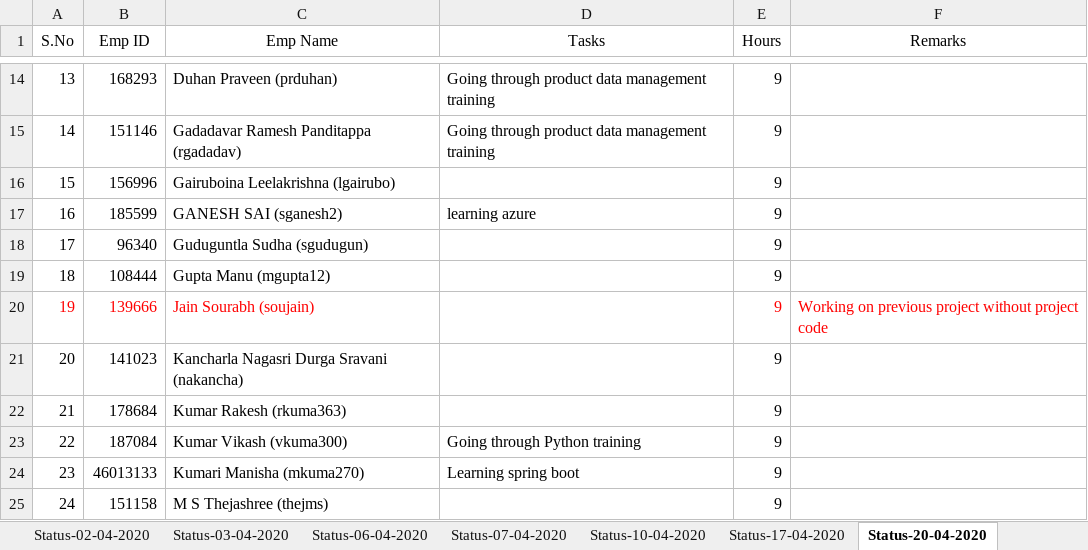
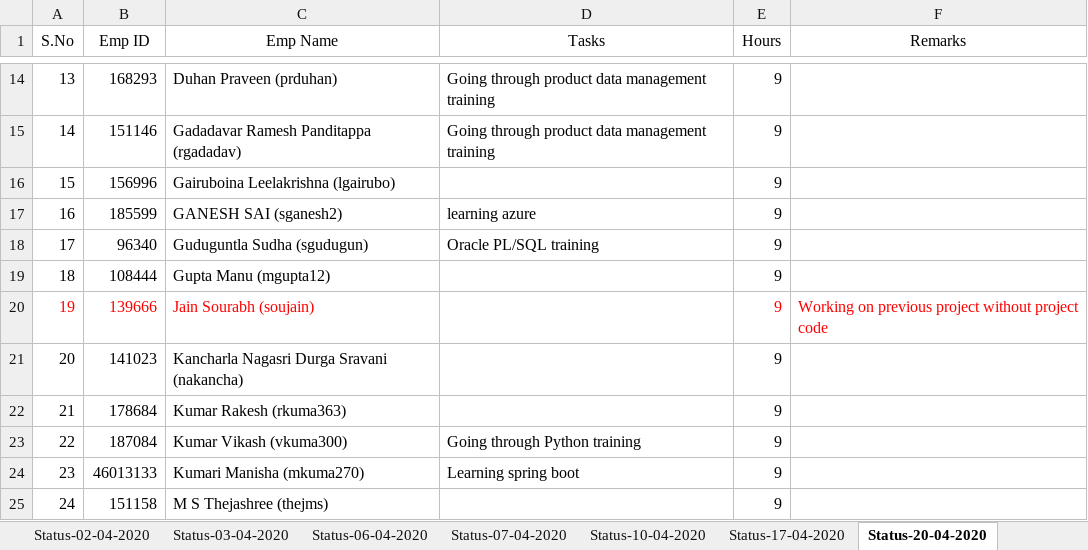
Before and after one commit to paruchurup/bench_status, an Excel workbook: CSD_Daily_status.xlsx, sheet Status-20-04-2020, drawn as a sheet; only a part is shown, gaps mark what is left out; values as stored, in another font and other column widths than the file's, no borders; the diff names each change by its address in the sheet, - before the commit and + after, or states it on an @@ line.

Commit message:
Status Updated

```diff
--- a/CSD_Daily_status.xlsx (sheet Status-20-04-2020)
+++ b/CSD_Daily_status.xlsx (sheet Status-20-04-2020)
-D18 (Tasks): (empty)
+D18 (Tasks): Oracle PL/SQL training
```
